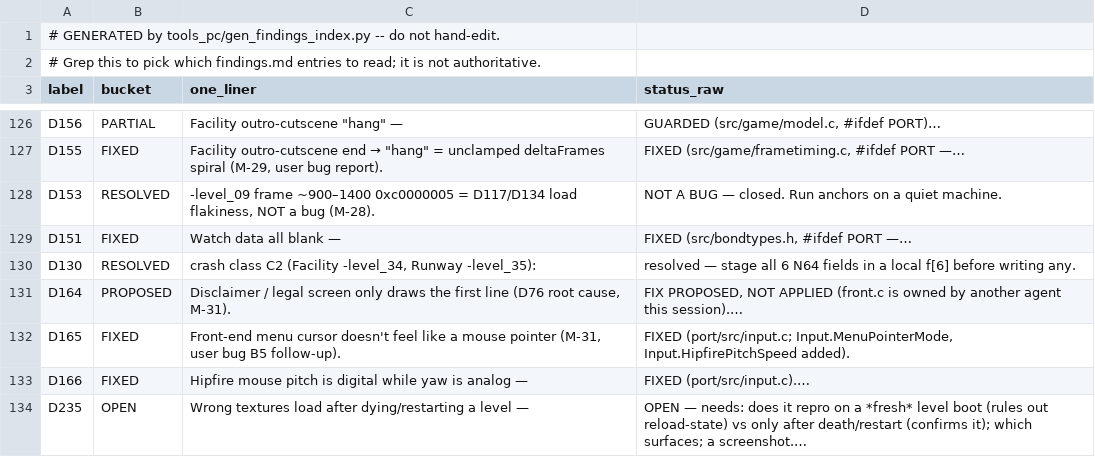
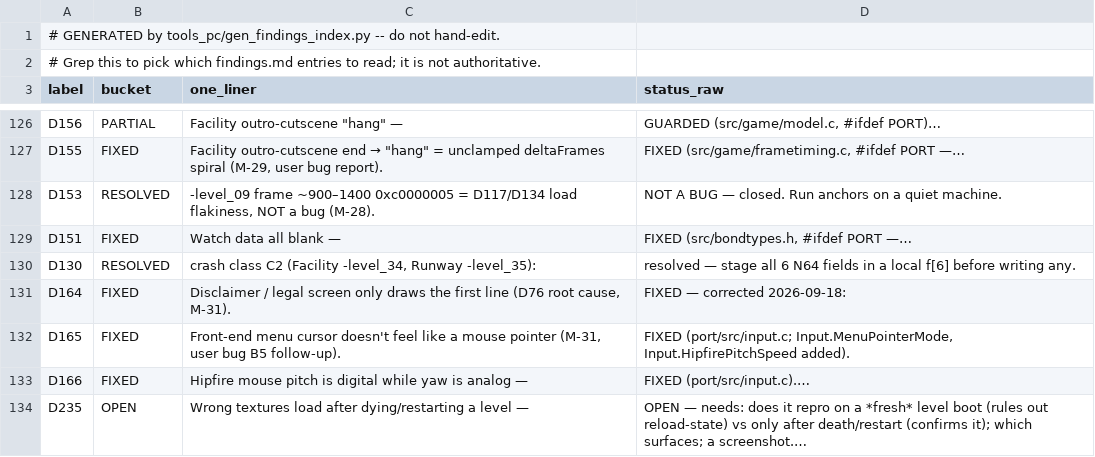
Before and after one commit to Sleepsong/goldeneye-pc-port, a CSV file: docs/dev/findings-index.csv, drawn as a sheet; only a part is shown, gaps mark what is left out; the diff covers the shown part only.

```diff
--- a/docs/dev/findings-index.csv
+++ b/docs/dev/findings-index.csv
@@ -130,3 +130,3 @@ D151,FIXED,Watch data all blank —,"FIXED (src/bondtypes.h, #ifdef PORT —…"
 D130,RESOLVED,"crash class C2 (Facility -level_34, Runway -level_35):",resolved — stage all 6 N64 fields in a local f[6] before writing any.
-D164,PROPOSED,"Disclaimer / legal screen only draws the first line (D76 root cause, M-31).","FIX PROPOSED, NOT APPLIED (front.c is owned by another agent this session).…"
+D164,FIXED,"Disclaimer / legal screen only draws the first line (D76 root cause, M-31).",FIXED — corrected 2026-09-18:
 D165,FIXED,"Front-end menu cursor doesn't feel like a mouse pointer (M-31, user bug B5 follow-up).","FIXED (port/src/input.c; Input.MenuPointerMode, Input.HipfirePitchSpeed added)."
```
Also changed, not shown: 4 added rows and 8 edited cells elsewhere in this file, 8 other files.
